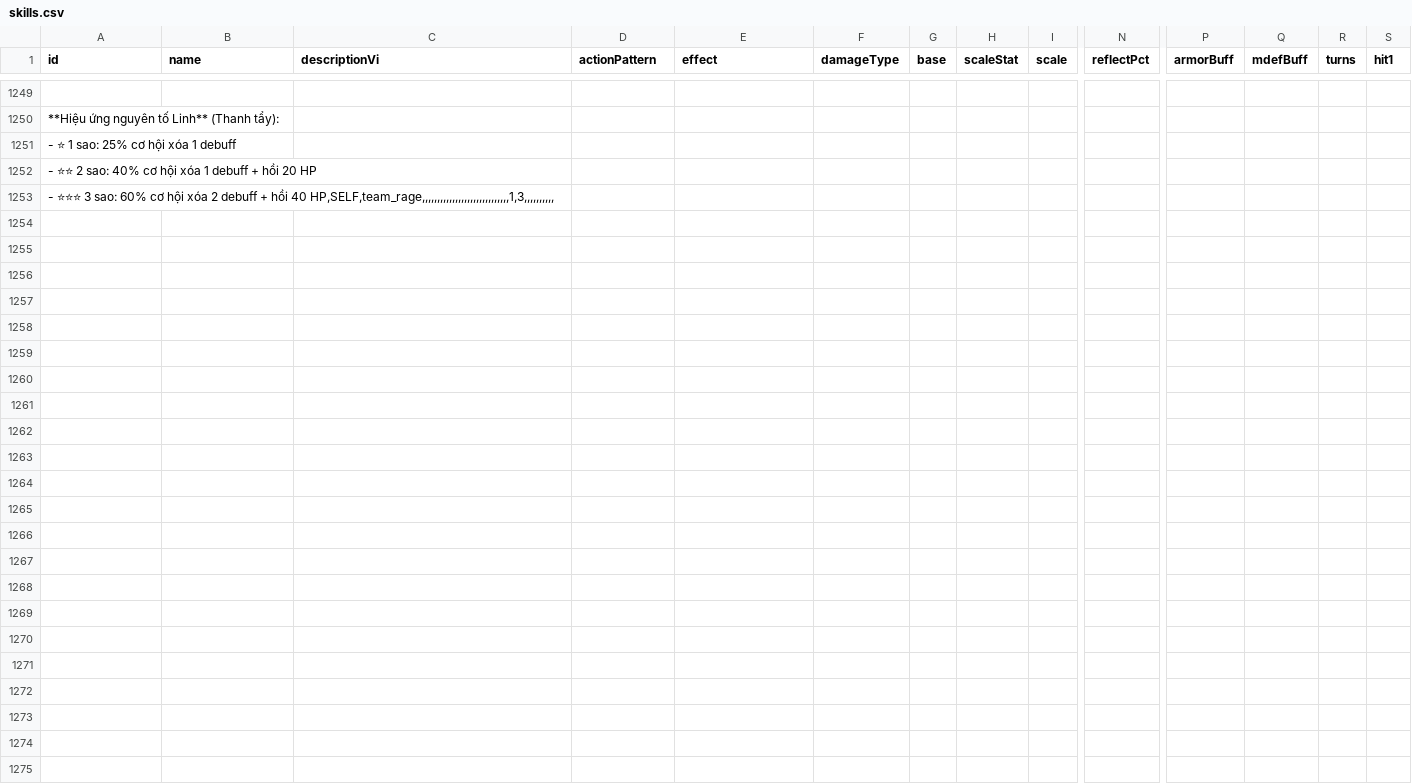
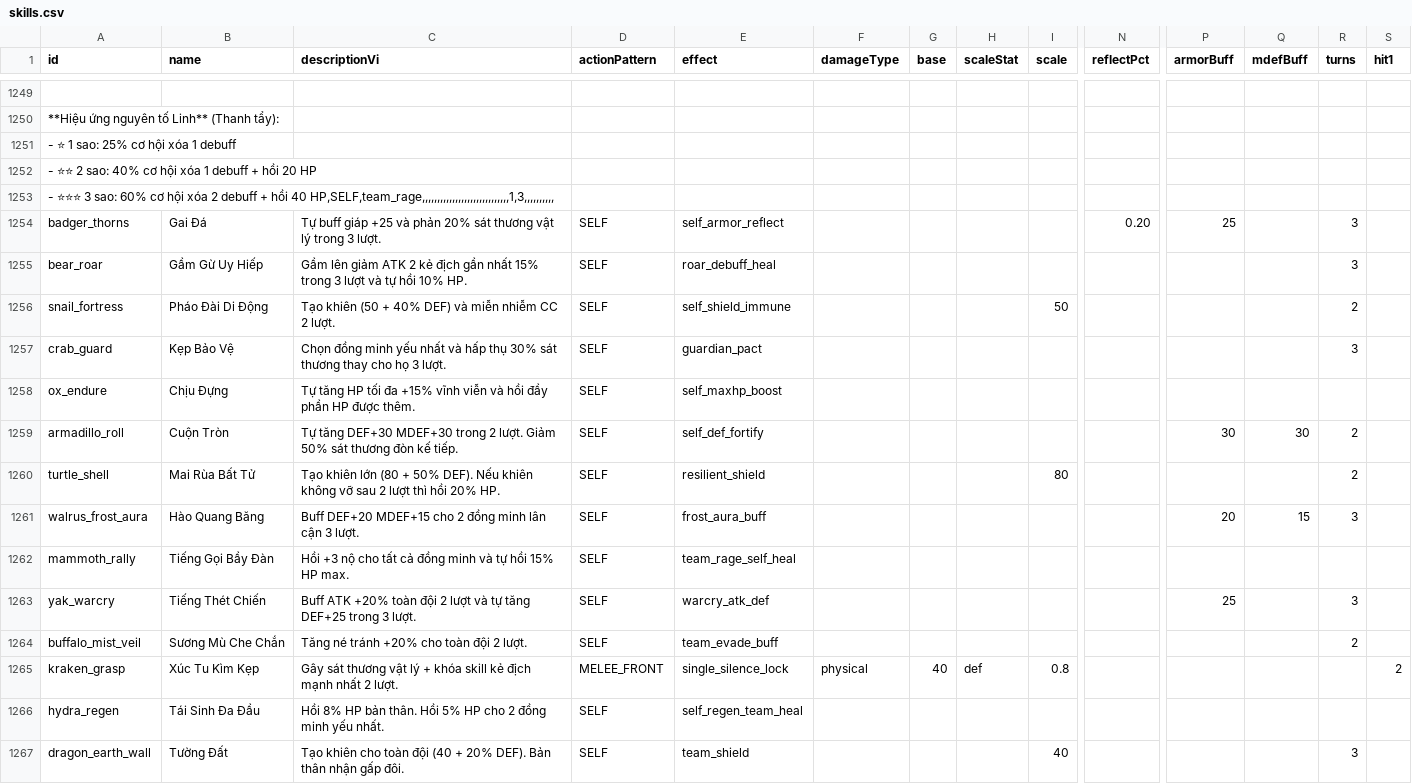
Before and after one commit to thaiGO2003/Game, a CSV file: game/data/skills.csv, drawn as a sheet; only a part is shown, gaps mark what is left out; rows hold the shown columns only; the diff names each change by its address in the sheet, - before the commit and + after, or states it on an @@ line.

```diff
--- a/game/data/skills.csv
+++ b/game/data/skills.csv
+row 1254: badger_thorns | Gai Đá | Tự buff giáp +25 và phản 20% sát thương vật lý trong 3 lượt. | SELF | self_armor_reflect |  |  |  |  | 0.20 | 25 |  | 3
+row 1255: bear_roar | Gầm Gừ Uy Hiếp | Gầm lên giảm ATK 2 kẻ địch gần nhất 15% trong 3 lượt và tự hồi 10% HP. | SELF | roar_debuff_heal |  |  |  |  |  |  |  | 3
+row 1256: snail_fortress | Pháo Đài Di Động | Tạo khiên (50 + 40% DEF) và miễn nhiễm CC 2 lượt. | SELF | self_shield_immune |  |  |  | 50 |  |  |  | 2
+row 1257: crab_guard | Kẹp Bảo Vệ | Chọn đồng minh yếu nhất và hấp thụ 30% sát thương thay cho họ 3 lượt. | SELF | guardian_pact |  |  |  |  |  |  |  | 3
+row 1258: ox_endure | Chịu Đựng | Tự tăng HP tối đa +15% vĩnh viễn và hồi đầy phần HP được thêm. | SELF | self_maxhp_boost
+row 1259: armadillo_roll | Cuộn Tròn | Tự tăng DEF+30 MDEF+30 trong 2 lượt. Giảm 50% sát thương đòn kế tiếp. | SELF | self_def_fortify |  |  |  |  |  | 30 | 30 | 2
+row 1260: turtle_shell | Mai Rùa Bất Tử | Tạo khiên lớn (80 + 50% DEF). Nếu khiên không vỡ sau 2 lượt thì hồi 20% HP. | SELF | resilient_shield |  |  |  | 80 |  |  |  | 2
+row 1261: walrus_frost_aura | Hào Quang Băng | Buff DEF+20 MDEF+15 cho 2 đồng minh lân cận 3 lượt. | SELF | frost_aura_buff |  |  |  |  |  | 20 | 15 | 3
+row 1262: mammoth_rally | Tiếng Gọi Bầy Đàn | Hồi +3 nộ cho tất cả đồng minh và tự hồi 15% HP max. | SELF | team_rage_self_heal
+row 1263: yak_warcry | Tiếng Thét Chiến | Buff ATK +20% toàn đội 2 lượt và tự tăng DEF+25 trong 3 lượt. | SELF | warcry_atk_def |  |  |  |  |  | 25 |  | 3
+row 1264: buffalo_mist_veil | Sương Mù Che Chắn | Tăng né tránh +20% cho toàn đội 2 lượt. | SELF | team_evade_buff |  |  |  |  |  |  |  | 2
+row 1265: kraken_grasp | Xúc Tu Kìm Kẹp | Gây sát thương vật lý + khóa skill kẻ địch mạnh nhất 2 lượt. | MELEE_FRONT | single_silence_lock | physical | 40 | def | 0.8 |  |  |  |  | 2
+row 1266: hydra_regen | Tái Sinh Đa Đầu | Hồi 8% HP bản thân. Hồi 5% HP cho 2 đồng minh yếu nhất. | SELF | self_regen_team_heal
+row 1267: dragon_earth_wall | Tường Đất | Tạo khiên cho toàn đội (40 + 20% DEF). Bản thân nhận gấp đôi. | SELF | team_shield |  |  |  | 40 |  |  |  | 3
```
Also changed, not shown: game/data/units.csv, 14 other files.
